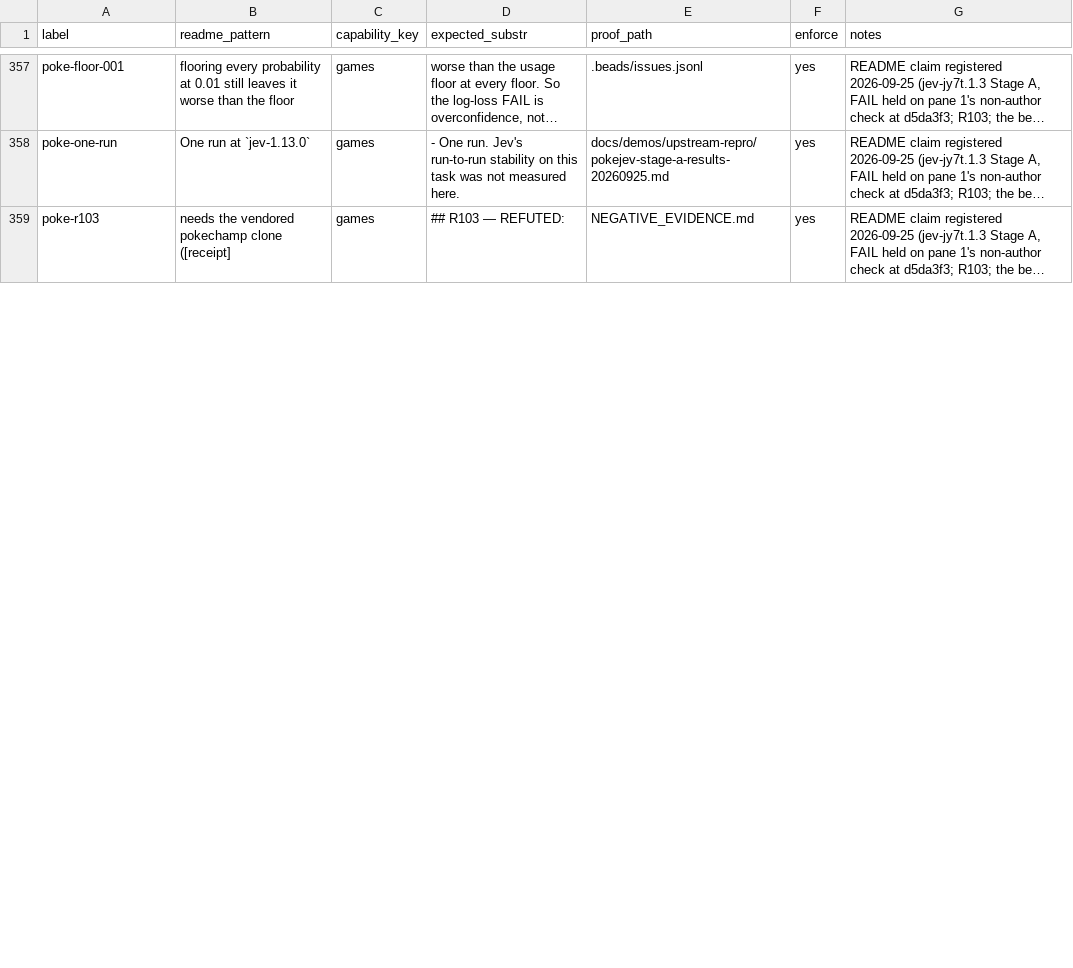
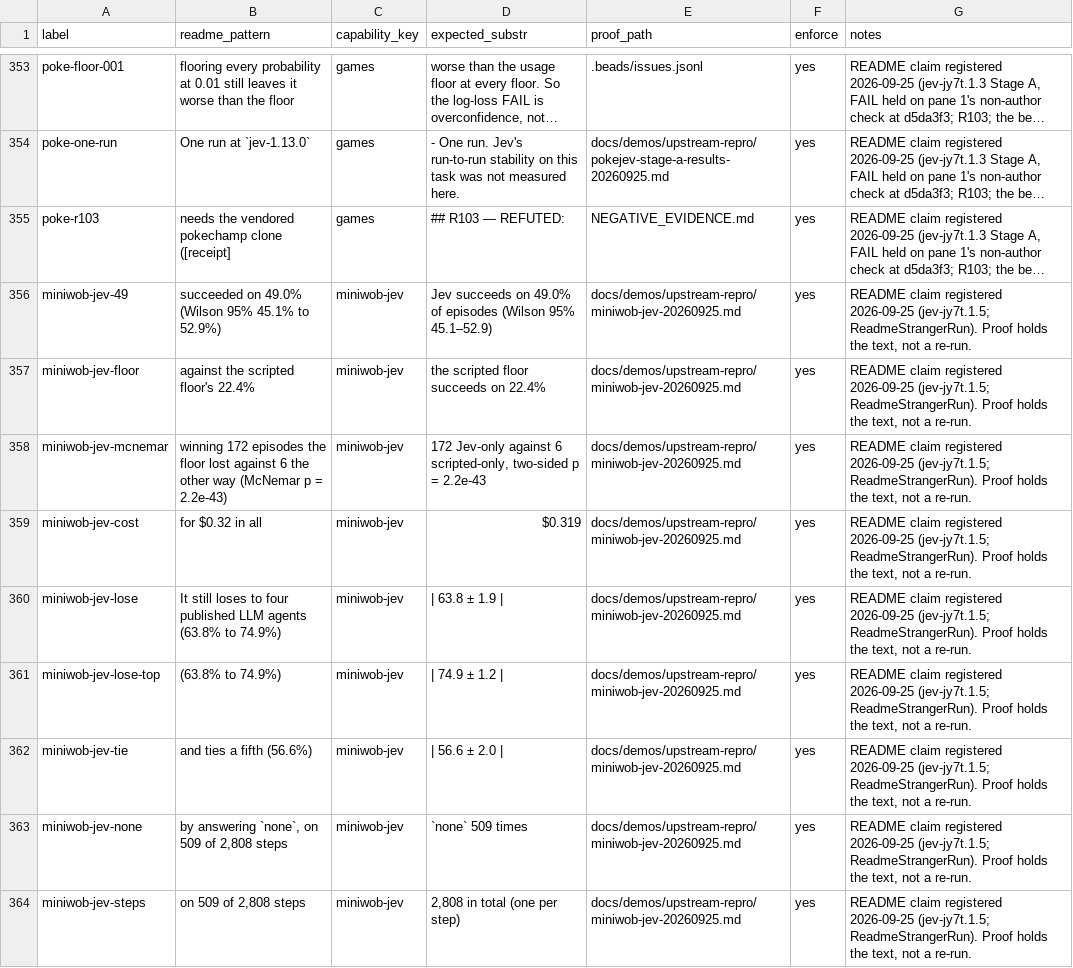
Before and after one commit to JYeswak/jev_playground, a TSV file: foundation/kit/claims.tsv, drawn as a sheet; only a part is shown, gaps mark what is left out; long unchanged cells end in …; the diff covers the shown part only; the diff names each change by its address in the sheet, - before the commit and + after, or states it on an @@ line.

Commit message:
[oracle] README: MiniWoB++ Jev arm 49.0% (45.1-52.9) vs scripted floor 22.4%, 172 vs 6 (p=2.2e-43), $0.32, loses to 4 published agents, ties a fifth (jev-jy7t.1.5); Best-of-N FAIL in 'Where Jev lost': 0.4826 vs best single 0.4626 (p=0.59), 9% of gap vs 30% bar, regex 0.4846 (jev-jy7t.1.2, R104); size trims (held-up bullet, Status in-progress and gate lines, FAQ pin, harm-rule limitation: each stated elsewhere); 16 claims added, 4 dropped with their sentences; coverage 106/107 -> 107/108

```diff
--- a/foundation/kit/claims.tsv
+++ b/foundation/kit/claims.tsv
+row 356: miniwob-jev-49 | succeeded on 49.0% (Wilson 95% 45.1% to 52.9%) | miniwob-jev | Jev succeeds on 49.0% of episodes (Wilson 95% 45.1–52.9) | docs/demos/upstream-repro/miniwob-jev-20260925.md | yes | README claim registered 2026-09-25 (jev-jy7t.1.5; ReadmeStrangerRun). Proof holds the text, not a re-run.
+row 357: miniwob-jev-floor | against the scripted floor's 22.4% | miniwob-jev | the scripted floor succeeds on 22.4% | docs/demos/upstream-repro/miniwob-jev-20260925.md | yes | README claim registered 2026-09-25 (jev-jy7t.1.5; ReadmeStrangerRun). Proof holds the text, not a re-run.
+row 358: miniwob-jev-mcnemar | winning 172 episodes the floor lost against 6 the other way (McNemar p = 2.2e-43) | miniwob-jev | 172 Jev-only against 6 scripted-only, two-sided p = 2.2e-43 | docs/demos/upstream-repro/miniwob-jev-20260925.md | yes | README claim registered 2026-09-25 (jev-jy7t.1.5; ReadmeStrangerRun). Proof holds the text, not a re-run.
+row 359: miniwob-jev-cost | for $0.32 in all | miniwob-jev | $0.319 | docs/demos/upstream-repro/miniwob-jev-20260925.md | yes | README claim registered 2026-09-25 (jev-jy7t.1.5; ReadmeStrangerRun). Proof holds the text, not a re-run.
+row 360: miniwob-jev-lose | It still loses to four published LLM agents (63.8% to 74.9%) | miniwob-jev | | 63.8 ± 1.9 | | docs/demos/upstream-repro/miniwob-jev-20260925.md | yes | README claim registered 2026-09-25 (jev-jy7t.1.5; ReadmeStrangerRun). Proof holds the text, not a re-run.
+row 361: miniwob-jev-lose-top | (63.8% to 74.9%) | miniwob-jev | | 74.9 ± 1.2 | | docs/demos/upstream-repro/miniwob-jev-20260925.md | yes | README claim registered 2026-09-25 (jev-jy7t.1.5; ReadmeStrangerRun). Proof holds the text, not a re-run.
+row 362: miniwob-jev-tie | and ties a fifth (56.6%) | miniwob-jev | | 56.6 ± 2.0 | | docs/demos/upstream-repro/miniwob-jev-20260925.md | yes | README claim registered 2026-09-25 (jev-jy7t.1.5; ReadmeStrangerRun). Proof holds the text, not a re-run.
+row 363: miniwob-jev-none | by answering `none`, on 509 of 2,808 steps | miniwob-jev | `none` 509 times | docs/demos/upstream-repro/miniwob-jev-20260925.md | yes | README claim registered 2026-09-25 (jev-jy7t.1.5; ReadmeStrangerRun). Proof holds the text, not a re-run.
+row 364: miniwob-jev-steps | on 509 of 2,808 steps | miniwob-jev | 2,808 in total (one per step) | docs/demos/upstream-repro/miniwob-jev-20260925.md | yes | README claim registered 2026-09-25 (jev-jy7t.1.5; ReadmeStrangerRun). Proof holds the text, not a re-run.
```
Also changed, not shown: 7 added rows, 4 removed rows and 4 edited cells elsewhere in this file, 2 other files.
